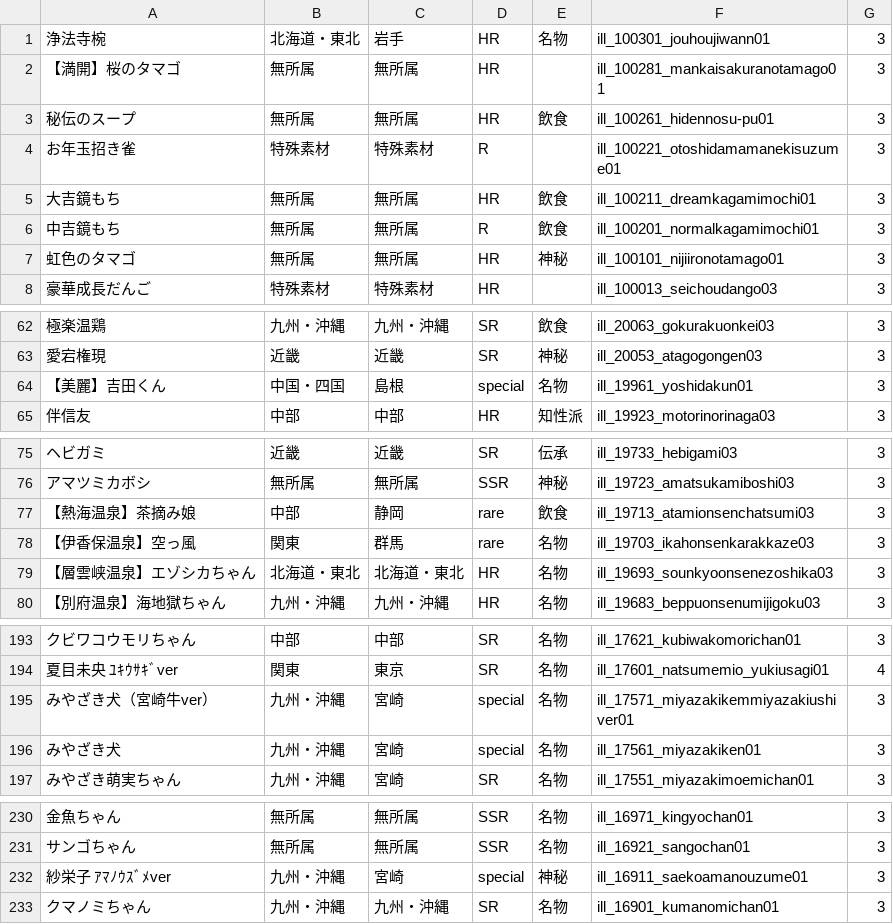
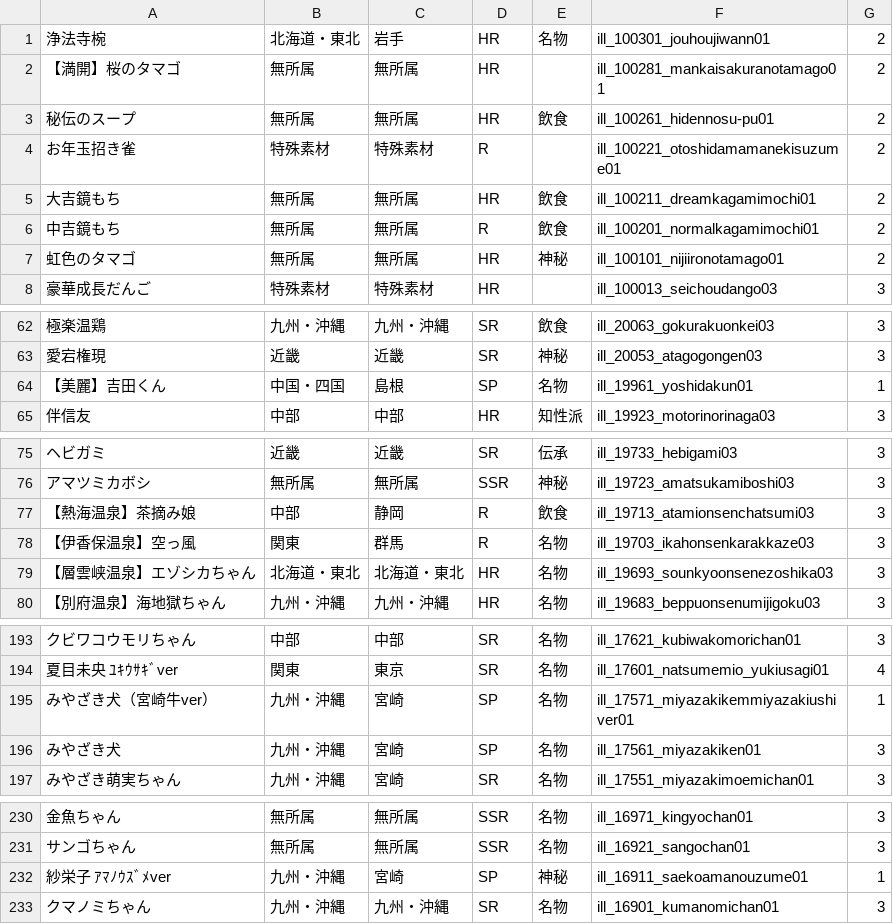
Before and after one commit to wdxzs1985/tnk47collection, a CSV file: card.csv, drawn as a sheet; only a part is shown, gaps mark what is left out; the diff covers the shown part only.

```diff
--- a/card.csv
+++ b/card.csv
@@ -1,8 +1,8 @@
-浄法寺椀,北海道・東北,岩手,HR,名物,ill_100301_jouhoujiwann01,3
-【満開】桜のタマゴ,無所属,無所属,HR,,ill_100281_mankaisakuranotamago01,3
-秘伝のスープ,無所属,無所属,HR,飲食,ill_100261_hidennosu-pu01,3
-お年玉招き雀,特殊素材,特殊素材,R,,ill_100221_otoshidamamanekisuzume01,3
-大吉鏡もち,無所属,無所属,HR,飲食,ill_100211_dreamkagamimochi01,3
-中吉鏡もち,無所属,無所属,R,飲食,ill_100201_normalkagamimochi01,3
-虹色のタマゴ,無所属,無所属,HR,神秘,ill_100101_nijiironotamago01,3
+浄法寺椀,北海道・東北,岩手,HR,名物,ill_100301_jouhoujiwann01,2
+【満開】桜のタマゴ,無所属,無所属,HR,,ill_100281_mankaisakuranotamago01,2
+秘伝のスープ,無所属,無所属,HR,飲食,ill_100261_hidennosu-pu01,2
+お年玉招き雀,特殊素材,特殊素材,R,,ill_100221_otoshidamamanekisuzume01,2
+大吉鏡もち,無所属,無所属,HR,飲食,ill_100211_dreamkagamimochi01,2
+中吉鏡もち,無所属,無所属,R,飲食,ill_100201_normalkagamimochi01,2
+虹色のタマゴ,無所属,無所属,HR,神秘,ill_100101_nijiironotamago01,2
 豪華成長だんご,特殊素材,特殊素材,HR,,ill_100013_seichoudango03,3
@@ -63,3 +63,3 @@
 愛宕権現,近畿,近畿,SR,神秘,ill_20053_atagogongen03,3
-【美麗】吉田くん,中国・四国,島根,special,名物,ill_19961_yoshidakun01,3
+【美麗】吉田くん,中国・四国,島根,SP,名物,ill_19961_yoshidakun01,1
 伴信友,中部,中部,HR,知性派,ill_19923_motorinorinaga03,3
@@ -76,4 +76,4 @@
 アマツミカボシ,無所属,無所属,SSR,神秘,ill_19723_amatsukamiboshi03,3
-【熱海温泉】茶摘み娘,中部,静岡,rare,飲食,ill_19713_atamionsenchatsumi03,3
-【伊香保温泉】空っ風,関東,群馬,rare,名物,ill_19703_ikahonsenkarakkaze03,3
+【熱海温泉】茶摘み娘,中部,静岡,R,飲食,ill_19713_atamionsenchatsumi03,3
+【伊香保温泉】空っ風,関東,群馬,R,名物,ill_19703_ikahonsenkarakkaze03,3
 【層雲峡温泉】エゾシカちゃん,北海道・東北,北海道・東北,HR,名物,ill_19693_sounkyoonsenezoshika03,3
@@ -194,4 +194,4 @@
 夏目未央 ﾕｷｳｻｷﾞver,関東,東京,SR,名物,ill_17601_natsumemio_yukiusagi01,4
-みやざき犬（宮崎牛ver）,九州・沖縄,宮崎,special,名物,ill_17571_miyazakikemmiyazakiushiver01,3
-みやざき犬,九州・沖縄,宮崎,special,名物,ill_17561_miyazakiken01,3
+みやざき犬（宮崎牛ver）,九州・沖縄,宮崎,SP,名物,ill_17571_miyazakikemmiyazakiushiver01,1
+みやざき犬,九州・沖縄,宮崎,SP,名物,ill_17561_miyazakiken01,3
 みやざき萌実ちゃん,九州・沖縄,宮崎,SR,名物,ill_17551_miyazakimoemichan01,3
@@ -231,3 +231,3 @@
 サンゴちゃん,無所属,無所属,SSR,名物,ill_16921_sangochan01,3
-紗栄子 ｱﾏﾉｳｽﾞﾒver,九州・沖縄,宮崎,special,神秘,ill_16911_saekoamanouzume01,3
+紗栄子 ｱﾏﾉｳｽﾞﾒver,九州・沖縄,宮崎,SP,神秘,ill_16911_saekoamanouzume01,1
 クマノミちゃん,九州・沖縄,九州・沖縄,SR,名物,ill_16901_kumanomichan01,3
```
Also changed, not shown: 11 edited cells elsewhere in this file, pre.csv, 2 other files.
